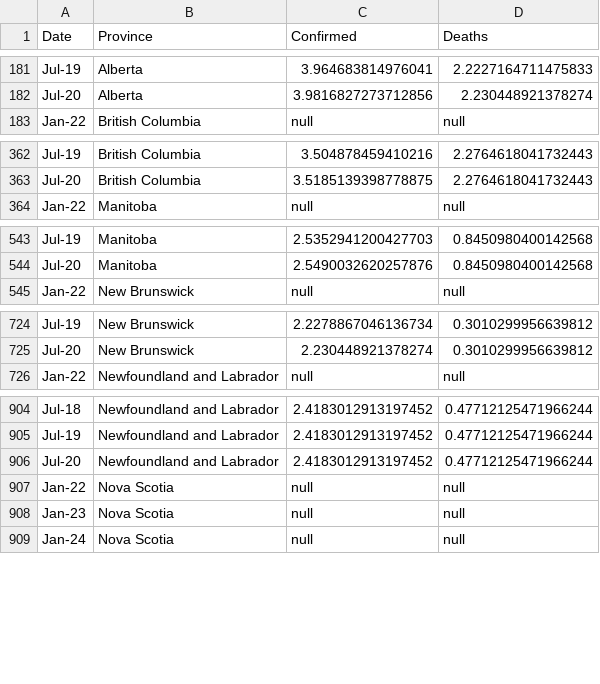
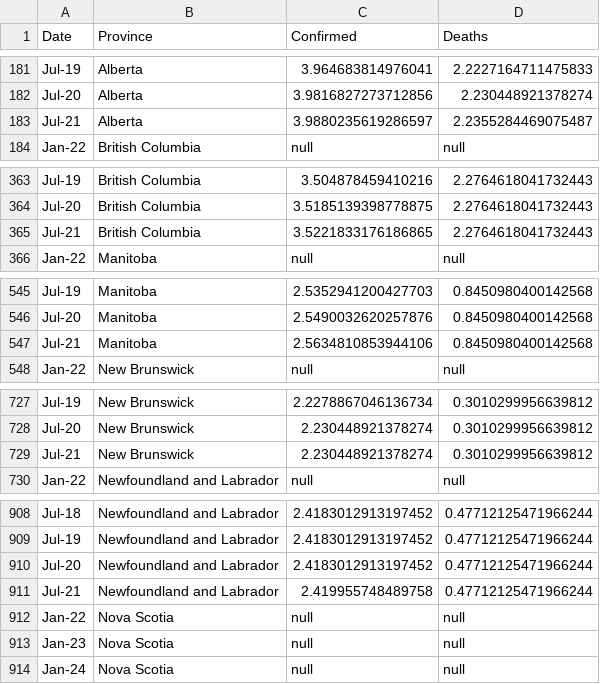
Before and after one commit to cdhoweinstitute/COVID-Canada, a CSV file: provinces_log.csv, drawn as a sheet; only a part is shown, gaps mark what is left out; the diff covers the shown part only.

```diff
--- a/provinces_log.csv
+++ b/provinces_log.csv
@@ -182,2 +182,3 @@ Jul-19,Alberta,3.964683814976041,2.2227164711475833
 Jul-20,Alberta,3.9816827273712856,2.230448921378274
+Jul-21,Alberta,3.9880235619286597,2.2355284469075487
 Jan-22,British Columbia,null,null
@@ -363,2 +364,3 @@ Jul-19,British Columbia,3.504878459410216,2.2764618041732443
 Jul-20,British Columbia,3.5185139398778875,2.2764618041732443
+Jul-21,British Columbia,3.5221833176186865,2.2764618041732443
 Jan-22,Manitoba,null,null
@@ -544,2 +546,3 @@ Jul-19,Manitoba,2.5352941200427703,0.8450980400142568
 Jul-20,Manitoba,2.5490032620257876,0.8450980400142568
+Jul-21,Manitoba,2.5634810853944106,0.8450980400142568
 Jan-22,New Brunswick,null,null
@@ -725,2 +728,3 @@ Jul-19,New Brunswick,2.2278867046136734,0.3010299956639812
 Jul-20,New Brunswick,2.230448921378274,0.3010299956639812
+Jul-21,New Brunswick,2.230448921378274,0.3010299956639812
 Jan-22,Newfoundland and Labrador,null,null
@@ -906,2 +910,3 @@ Jul-19,Newfoundland and Labrador,2.4183012913197452,0.47712125471966244
 Jul-20,Newfoundland and Labrador,2.4183012913197452,0.47712125471966244
+Jul-21,Newfoundland and Labrador,2.419955748489758,0.47712125471966244
 Jan-22,Nova Scotia,null,null
```
Also changed, not shown: 7 added rows elsewhere in this file, apple_mobility.csv, growth.csv, 3 other files.
